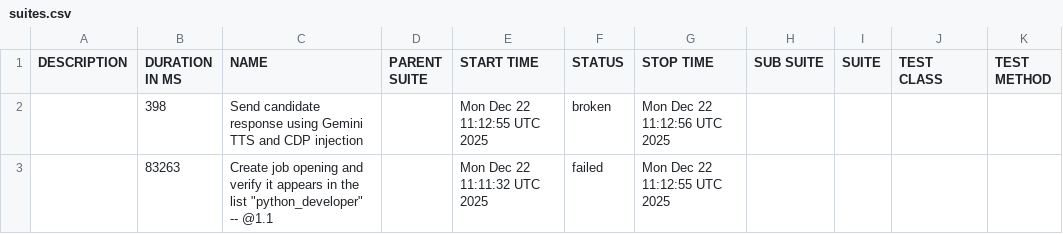
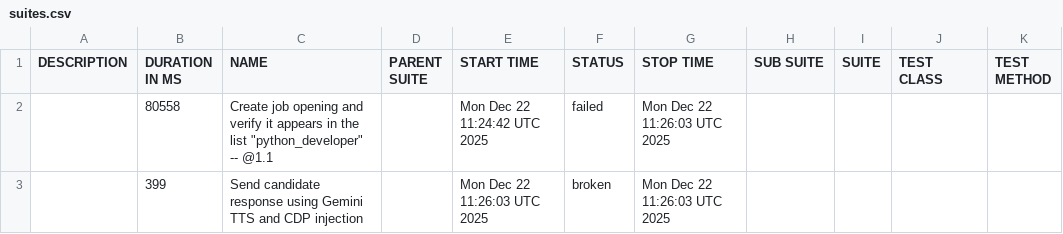
Before and after one commit to vibhorgoyal18/talent-talks-automation, a CSV file: data/suites.csv, drawn as a sheet.

```diff
--- a/data/suites.csv
+++ b/data/suites.csv
@@ -1,3 +1,3 @@
 "DESCRIPTION","DURATION IN MS","NAME","PARENT SUITE","START TIME","STATUS","STOP TIME","SUB SUITE","SUITE","TEST CLASS","TEST METHOD"
-"","398","Send candidate response using Gemini TTS and CDP injection","","Mon Dec 22 11:12:55 UTC 2025","broken","Mon Dec 22 11:12:56 UTC 2025","","","",""
-"","83263","Create job opening and verify it appears in the list ""python_developer"" -- @1.1 ","","Mon Dec 22 11:11:32 UTC 2025","failed","Mon Dec 22 11:12:55 UTC 2025","","","",""
+"","80558","Create job opening and verify it appears in the list ""python_developer"" -- @1.1 ","","Mon Dec 22 11:24:42 UTC 2025","failed","Mon Dec 22 11:26:03 UTC 2025","","","",""
+"","399","Send candidate response using Gemini TTS and CDP injection","","Mon Dec 22 11:26:03 UTC 2025","broken","Mon Dec 22 11:26:03 UTC 2025","","","",""
```
Also changed, not shown: 42 other files.
